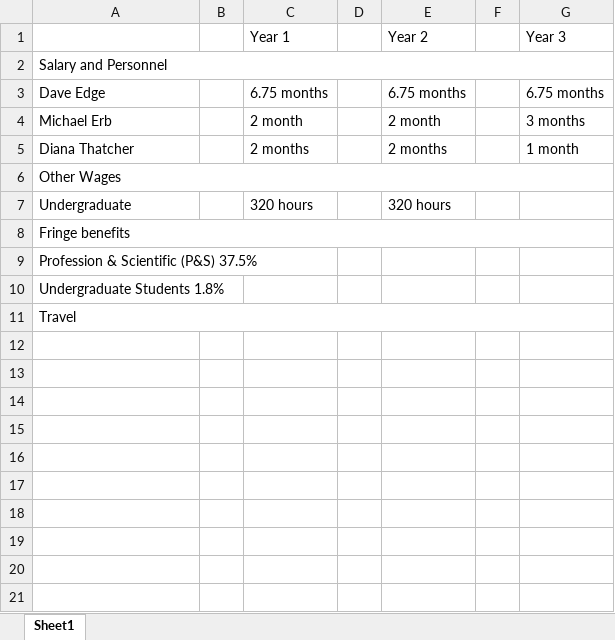
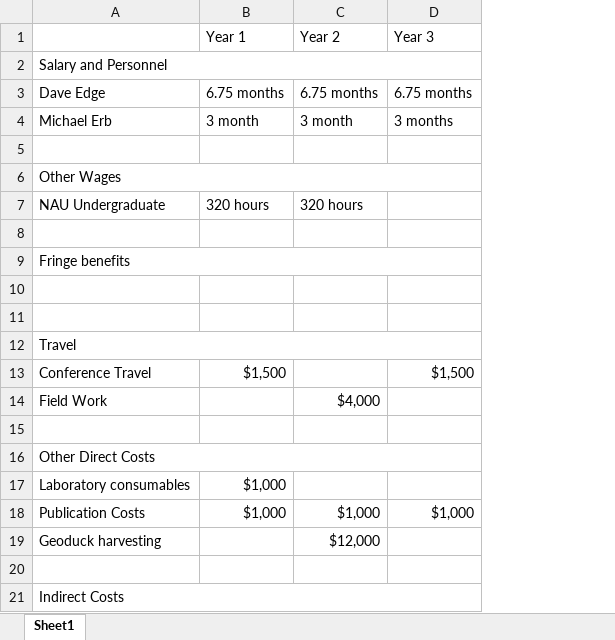
Before and after one commit to DaveEdge1/zelandica-IPO, an Excel workbook: budget.xlsx, sheet Sheet1, drawn as a sheet; values as stored, in another font and other column widths than the file's, no cell formats; removed rows and columns are numbered as before the commit, all else as after; the diff names each change by its address in the sheet, - before the commit and + after, or states it on an @@ line.

Commit message:
add budget docs

```diff
--- a/budget.xlsx (sheet Sheet1)
+++ b/budget.xlsx (sheet Sheet1)
-column B, empty
-column D, empty
-column F, empty
-B4 (Year 1): 2 month
+B4 (Year 1): 3 month
-C4 (Year 2): 2 month
+C4 (Year 2): 3 month
-row 5: Diana Thatcher |  | 2 months |  | 2 months |  | 1 month
+row 5: (empty)
-A7: Undergraduate
+A7: NAU Undergraduate
+row 8: (empty)
-A10: Profession & Scientific (P&S) 37.5%
+A10: (empty)
-A11: Undergraduate Students 1.8%
+A11: (empty)
+row 13: Conference Travel | $1,500 |  | $1,500
+row 14: Field Work |  | $4,000
+row 15: (empty)
+row 16: Other Direct Costs
+row 17: Laboratory consumables | $1,000
+row 18: Publication Costs | $1,000 | $1,000 | $1,000
+row 19: Geoduck harvesting |  | $12,000
+row 20: (empty)
+row 21: Indirect Costs
```
Also changed, not shown: cell formats, 7 other files.
